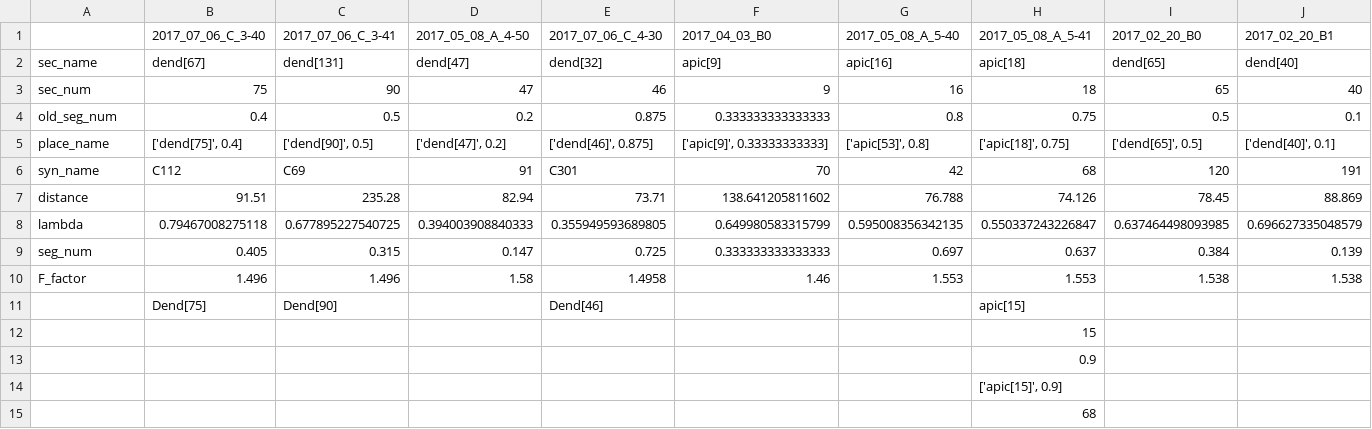
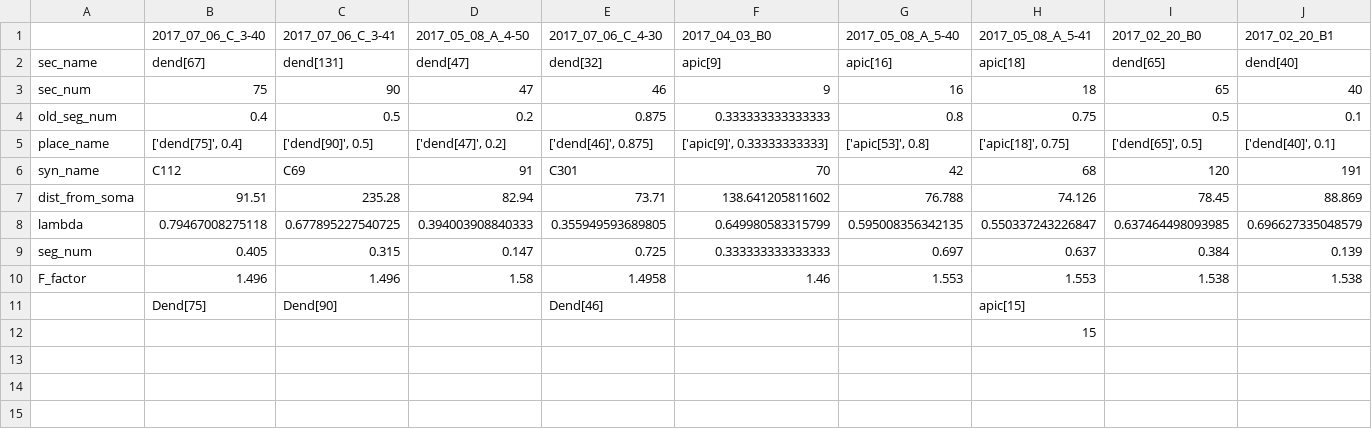
Before and after one commit to moriafrid/analysis_groger_cells, a CSV file: cells_initial_information/synaptic_location_seperate.csv, drawn as a sheet; only a part is shown; rows hold the shown columns only; the diff names each change by its address in the sheet, - before the commit and + after, or states it on an @@ line.

Commit message:
change the name of distanse to dis form soma

```diff
--- a/cells_initial_information/synaptic_location_seperate.csv
+++ b/cells_initial_information/synaptic_location_seperate.csv
-A7: distance
+A7: dist_from_soma
-row 13:  |  |  |  |  |  |  | 0.9
-row 14:  |  |  |  |  |  |  | ['apic[15]', 0.9]
-row 15:  |  |  |  |  |  |  | 68
```
